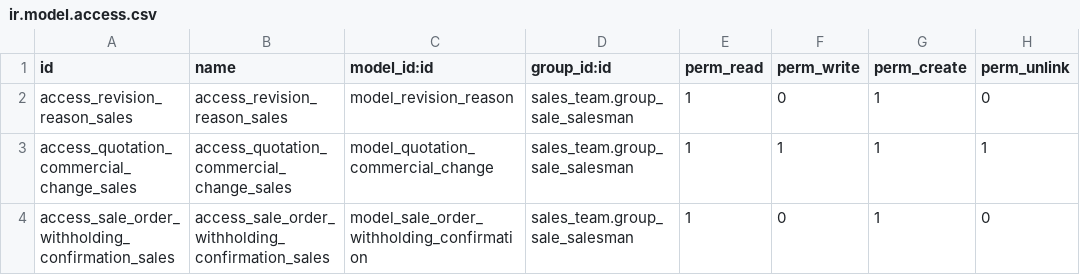
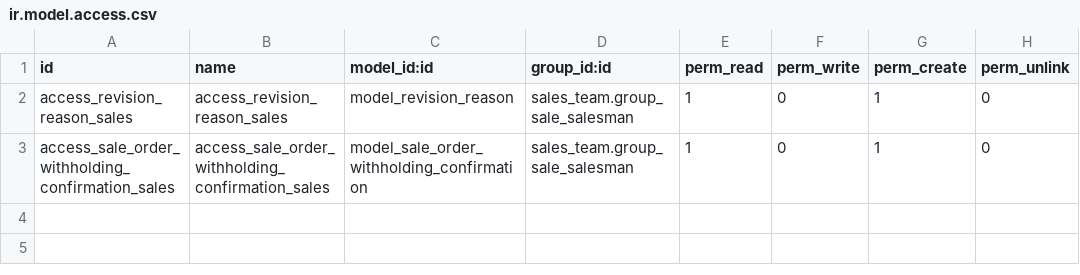
Before and after one commit to Egy-trade/egy-trade, a CSV file: sale_revision_history/security/ir.model.access.csv, drawn as a sheet.

Commit message:
Simplify quotation states and revision lifecycle

```diff
--- a/sale_revision_history/security/ir.model.access.csv
+++ b/sale_revision_history/security/ir.model.access.csv
@@ -2,3 +2,2 @@
 access_revision_reason_sales,access_revision_reason_sales,model_revision_reason,sales_team.group_sale_salesman,1,0,1,0
-access_quotation_commercial_change_sales,access_quotation_commercial_change_sales,model_quotation_commercial_change,sales_team.group_sale_salesman,1,1,1,1
 access_sale_order_withholding_confirmation_sales,access_sale_order_withholding_confirmation_sales,model_sale_order_withholding_confirmation,sales_team.group_sale_salesman,1,0,1,0
```
Also changed, not shown: 19 other files.
